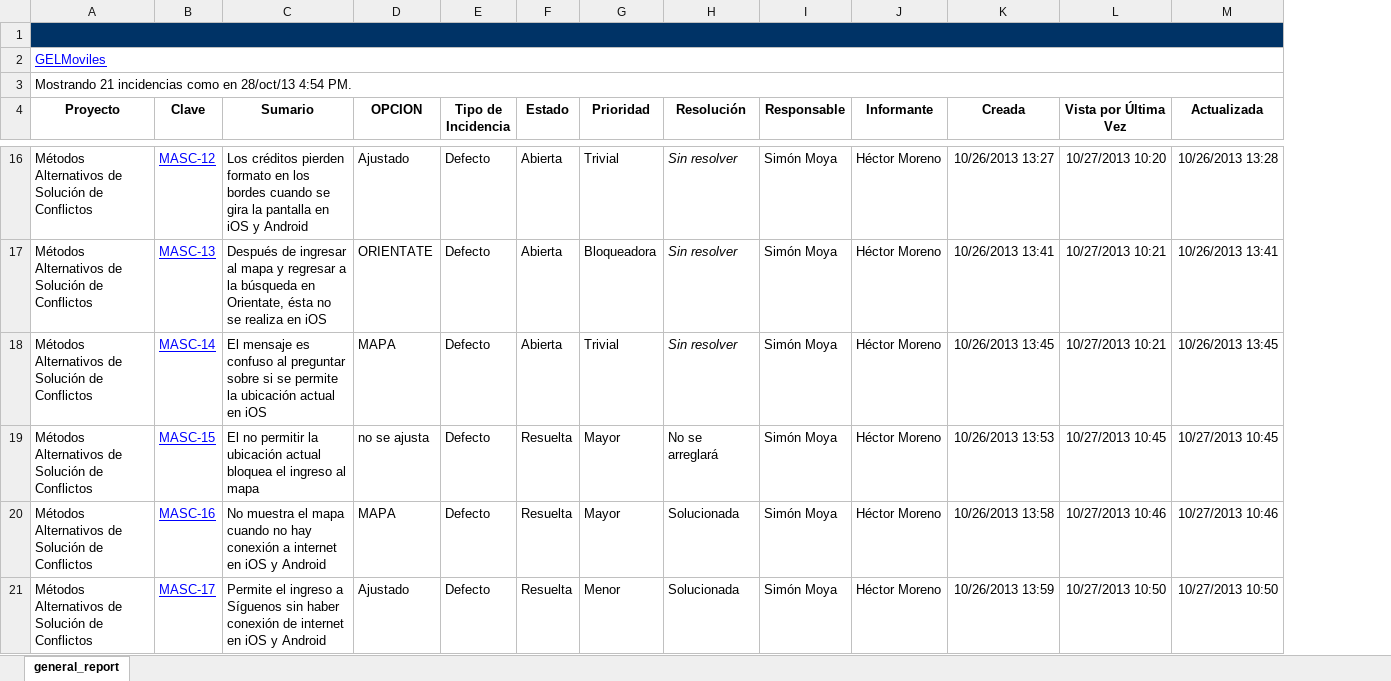
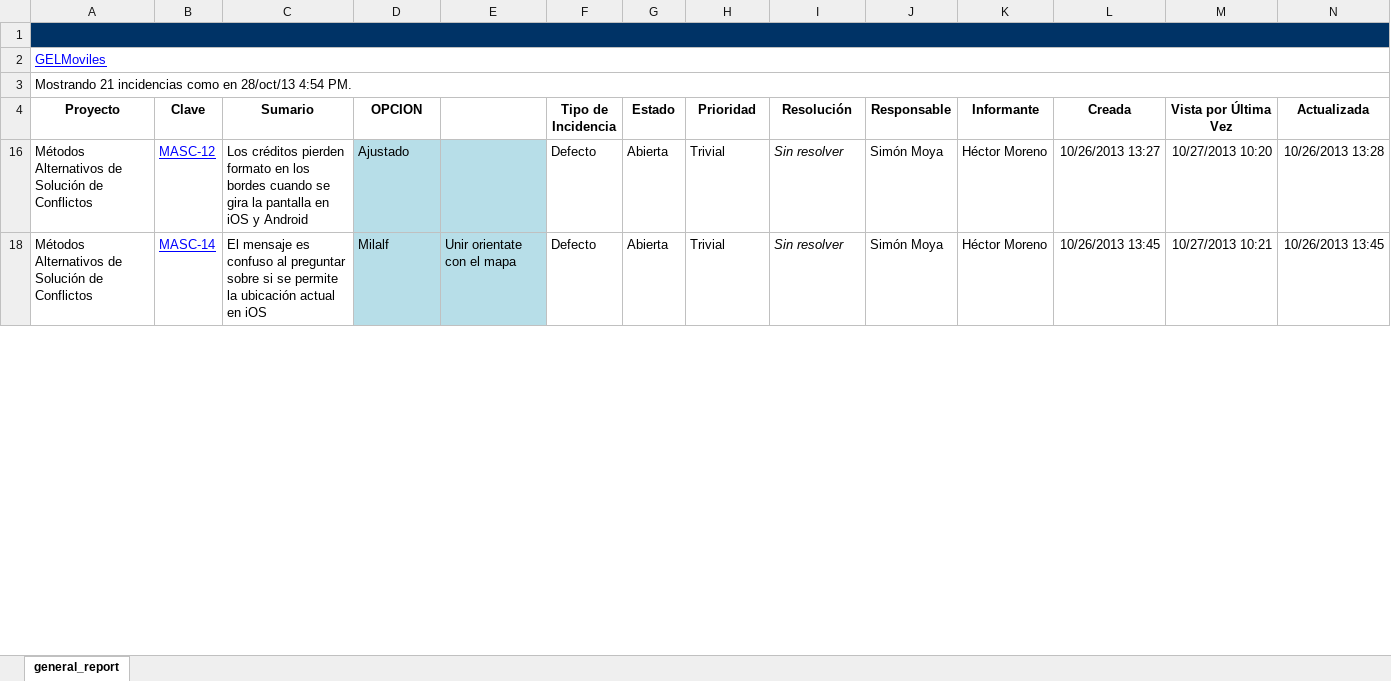
Before and after one commit to edmi48/MinJus_Ofi, an Excel workbook: www/INCIDENCIAS.xlsx, sheet general_report, drawn as a sheet; only a part is shown, gaps mark what is left out; values as stored, in another font and other column widths than the file's, no borders; charts and pictures not drawn; removed rows and columns are numbered as before the commit, all else as after; rows hold the shown columns only; the diff covers the shown part only; the diff names each change by its address in the sheet, - before the commit and + after, or states it on an @@ line.

```diff
--- a/www/INCIDENCIAS.xlsx (sheet general_report)
+++ b/www/INCIDENCIAS.xlsx (sheet general_report)
+column E, row 18: Unir orientate con el mapa
-D16 fill: none
+D16 fill: #B7DEE8
-row 17: Métodos Alternativos de Solución de Conflictos | MASC-13 | Después de ingresar al mapa y regresar a la búsqueda en Orientate, ésta no se realiza en iOS | ORIENTATE | Defecto | Abierta | Bloqueadora | Sin resolver | Simón Moya | Héctor Moreno | 10/26/2013 13:41 | 10/27/2013 10:21 | 10/26/2013 13:41
-D18 (OPCION): MAPA
+D18 (OPCION): Milalf
-D18 fill: none
+D18 fill: #B7DEE8
@@ row 19 hidden: Métodos Alternativos de Solución de Conflictos | MASC-15 | El no permitir la ubicación actual bloquea el ingreso al mapa | no se ajusta | Defecto | Resuelta | Mayor | No se arreglará | Simón Moya | Héctor Moreno | 10/26/2013 13:53 | 10/27/2013 10:45 | 10/27/2013 10:45 @@
-row 20: Métodos Alternativos de Solución de Conflictos | MASC-16 | No muestra el mapa cuando no hay conexión a internet en iOS y Android | MAPA | Defecto | Resuelta | Mayor | Solucionada | Simón Moya | Héctor Moreno | 10/26/2013 13:58 | 10/27/2013 10:46 | 10/27/2013 10:46
@@ row 21 hidden: Métodos Alternativos de Solución de Conflictos | MASC-17 | Permite el ingreso a Síguenos sin haber conexión de internet en iOS y Android | Ajustado | Defecto | Resuelta | Menor | Solucionada | Simón Moya | Héctor Moreno | 10/26/2013 13:59 | 10/27/2013 10:50 | 10/27/2013 10:50 @@
```
Also changed, not shown: 5 removed rows, 10 hidden or unhidden rows, 1 edited cell and cell formats elsewhere in this sheet, hidden cells, 14 other files.
